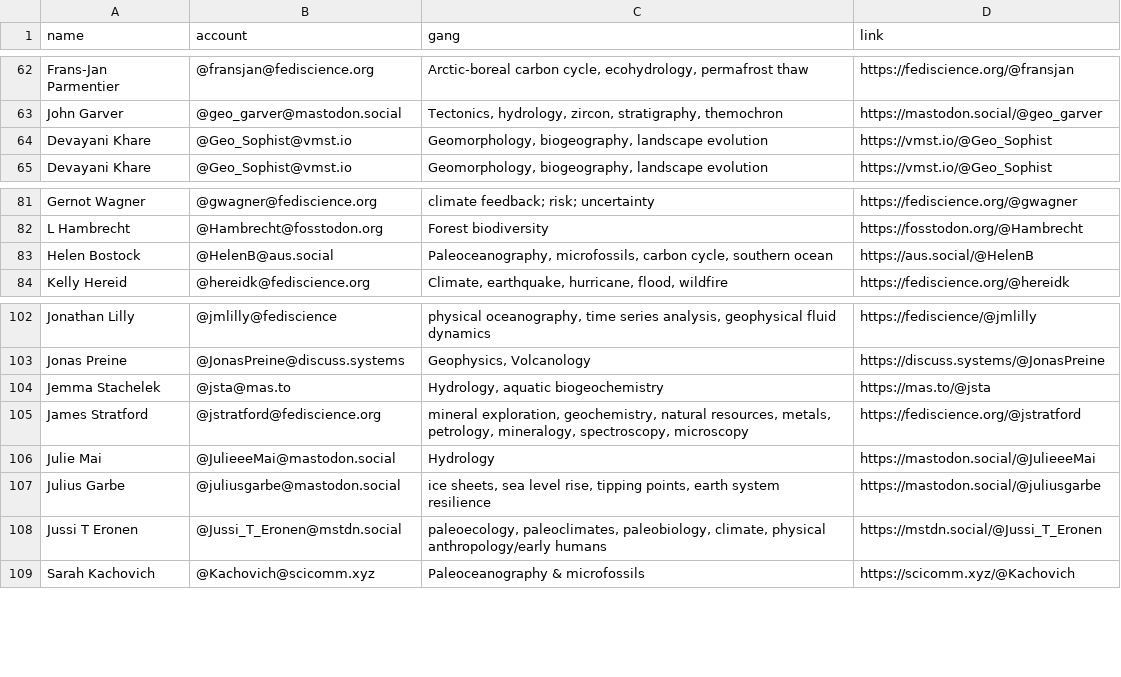
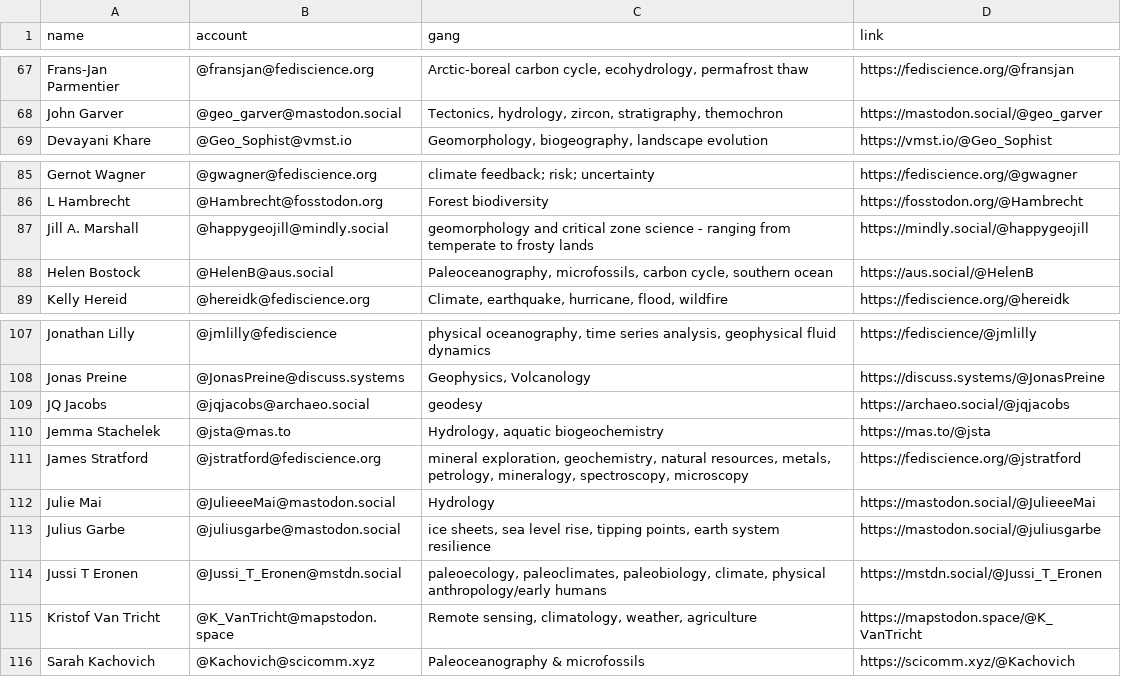
Before and after one commit to allochthonous/mastodon-earthsci, a CSV file: resources/earthodons.csv, drawn as a sheet; only a part is shown, gaps mark what is left out; the diff covers the shown part only.

```diff
--- a/resources/earthodons.csv
+++ b/resources/earthodons.csv
@@ -63,3 +68,2 @@ Frans-Jan Parmentier,@fransjan@fediscience.org,"Arctic-boreal carbon cycle, ecoh
 John Garver,@geo_garver@mastodon.social,"Tectonics, hydrology, zircon, stratigraphy, themochron",https://mastodon.social/@geo_garver
-Devayani Khare,@Geo_Sophist@vmst.io,"Geomorphology, biogeography, landscape evolution",https://vmst.io/@Geo_Sophist
 Devayani Khare,@Geo_Sophist@vmst.io,"Geomorphology, biogeography, landscape evolution",https://vmst.io/@Geo_Sophist
@@ -82,2 +86,3 @@ Gernot Wagner,@gwagner@fediscience.org,climate feedback; risk; uncertainty,https
 L Hambrecht,@Hambrecht@fosstodon.org,Forest biodiversity,https://fosstodon.org/@Hambrecht
+Jill A. Marshall,@happygeojill@mindly.social,geomorphology and critical zone science - ranging from temperate to frosty lands,https://mindly.social/@happygeojill
 Helen Bostock,@HelenB@aus.social,"Paleoceanography, microfossils, carbon cycle, southern ocean",https://aus.social/@HelenB
@@ -103,2 +108,3 @@ Jonathan Lilly,@jmlilly@fediscience,"physical oceanography, time series analysis
 Jonas Preine,@JonasPreine@discuss.systems,"Geophysics, Volcanology",https://discuss.systems/@JonasPreine
+JQ Jacobs,@jqjacobs@archaeo.social,geodesy,https://archaeo.social/@jqjacobs
 Jemma Stachelek,@jsta@mas.to,"Hydrology, aquatic biogeochemistry",https://mas.to/@jsta
@@ -108,2 +114,3 @@ Julius Garbe,@juliusgarbe@mastodon.social,"ice sheets, sea level rise, tipping p
 Jussi T Eronen,@Jussi_T_Eronen@mstdn.social,"paleoecology, paleoclimates, paleobiology, climate, physical anthropology/early humans",https://mstdn.social/@Jussi_T_Eronen
+Kristof Van Tricht,@K_VanTricht@mapstodon.space,"Remote sensing, climatology, weather, agriculture",https://mapstodon.space/@K_VanTricht
 Sarah Kachovich,@Kachovich@scicomm.xyz,Paleoceanography & microfossils,https://scicomm.xyz/@Kachovich
```
Also changed, not shown: 15 added rows and 4 edited cells elsewhere in this file, 2 other files.
